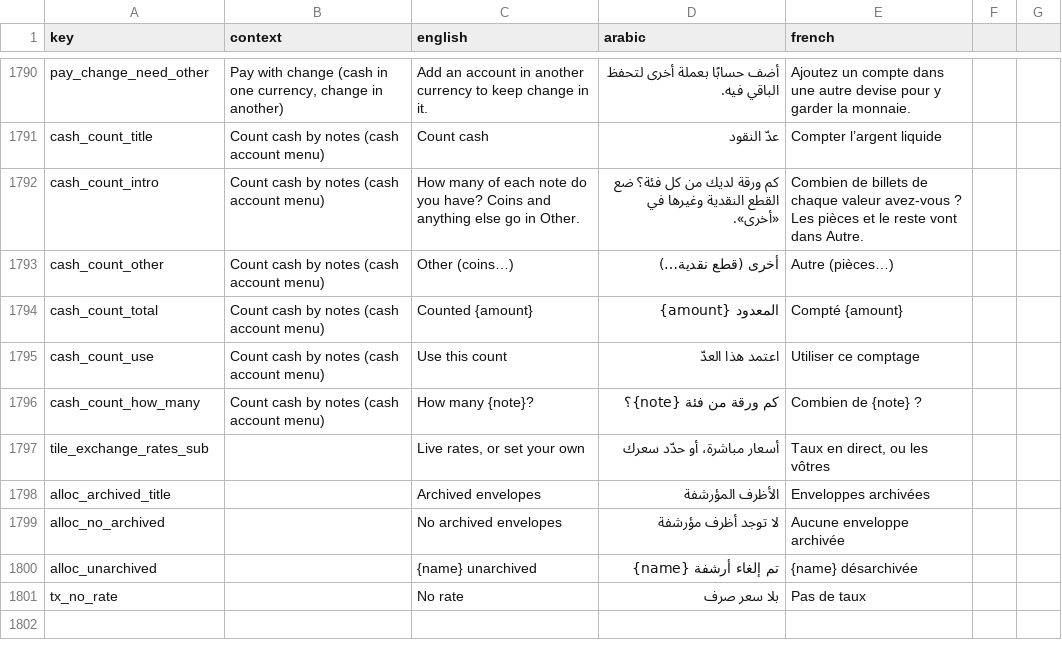
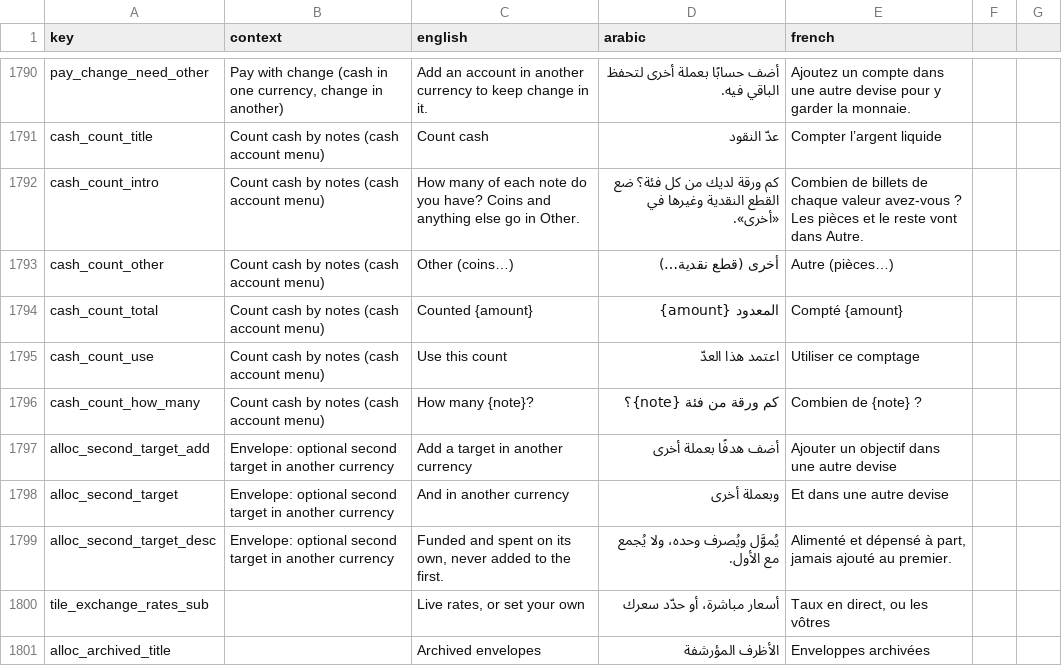
Before and after one commit to samerc/BudgetSeal, a CSV file: docs/i18n_strings.csv, drawn as a sheet; only a part is shown, gaps mark what is left out; the shorter side is filled out with more unchanged rows; the diff names each change by its address in the sheet, - before the commit and + after, or states it on an @@ line.

```diff
--- a/docs/i18n_strings.csv
+++ b/docs/i18n_strings.csv
+row 1797: alloc_second_target_add | Envelope: optional second target in another currency | Add a target in another currency | أضف هدفًا بعملة أخرى | Ajouter un objectif dans une autre devise
+row 1798: alloc_second_target | Envelope: optional second target in another currency | And in another currency | وبعملة أخرى | Et dans une autre devise
+row 1799: alloc_second_target_desc | Envelope: optional second target in another currency | Funded and spent on its own, never added to the first. | يُموَّل ويُصرف وحده، ولا يُجمع مع الأول. | Alimenté et dépensé à part, jamais ajouté au premier.
```
Also changed, not shown: 24 other files.
